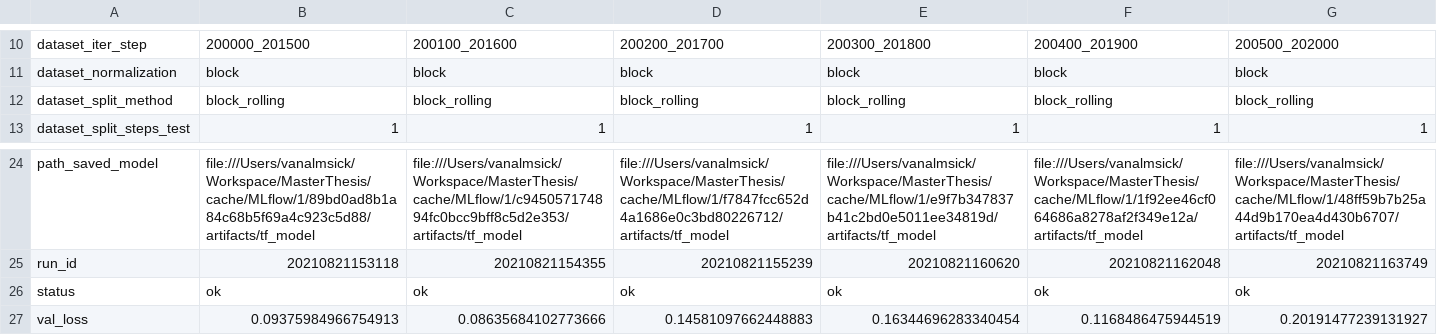
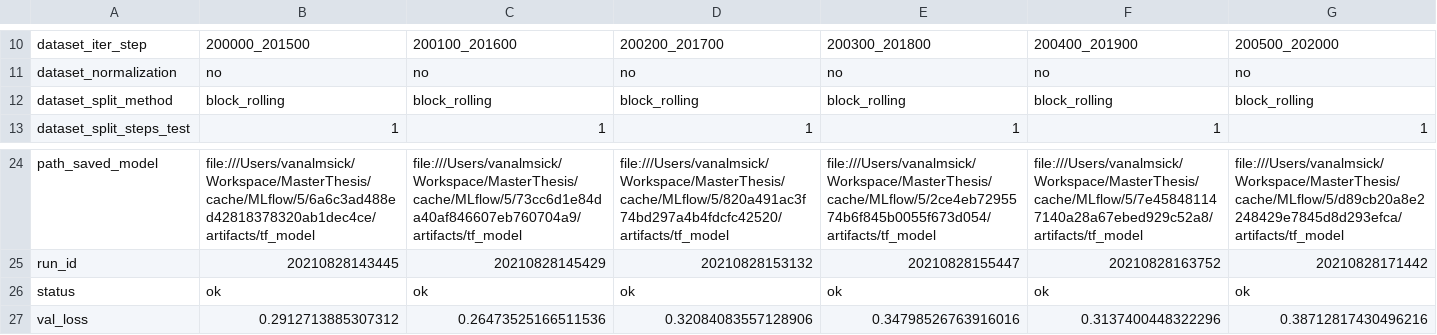
Before and after one commit to vanalmsick/MasterThesis, a CSV file: output/results_dense_all_best_model.csv, drawn as a sheet; only a part is shown, gaps mark what is left out; the diff covers the shown part only; the diff names each change by its address in the sheet, - before the commit and + after, or states it on an @@ line.

```diff
--- a/output/results_dense_all_best_model.csv
+++ b/output/results_dense_all_best_model.csv
-B11: block
+B11: no
-C11: block
+C11: no
-D11: block
+D11: no
-E11: block
+E11: no
-F11: block
+F11: no
-G11: block
+G11: no
-B24: file:///Users/vanalmsick/Workspace/MasterThesis/cache/MLflow/1/89bd0ad8b1a84c68b5f69a4c923c5d88/artifacts/tf_model
+B24: file:///Users/vanalmsick/Workspace/MasterThesis/cache/MLflow/5/6a6c3ad488ed42818378320ab1dec4ce/artifacts/tf_model
-C24: file:///Users/vanalmsick/Workspace/MasterThesis/cache/MLflow/1/c945057174894fc0bcc9bff8c5d2e353/artifacts/tf_model
+C24: file:///Users/vanalmsick/Workspace/MasterThesis/cache/MLflow/5/73cc6d1e84da40af846607eb760704a9/artifacts/tf_model
-D24: file:///Users/vanalmsick/Workspace/MasterThesis/cache/MLflow/1/f7847fcc652d4a1686e0c3bd80226712/artifacts/tf_model
+D24: file:///Users/vanalmsick/Workspace/MasterThesis/cache/MLflow/5/820a491ac3f74bd297a4b4fdcfc42520/artifacts/tf_model
-E24: file:///Users/vanalmsick/Workspace/MasterThesis/cache/MLflow/1/e9f7b347837b41c2bd0e5011ee34819d/artifacts/tf_model
+E24: file:///Users/vanalmsick/Workspace/MasterThesis/cache/MLflow/5/2ce4eb7295574b6f845b0055f673d054/artifacts/tf_model
-F24: file:///Users/vanalmsick/Workspace/MasterThesis/cache/MLflow/1/1f92ee46cf064686a8278af2f349e12a/artifacts/tf_model
+F24: file:///Users/vanalmsick/Workspace/MasterThesis/cache/MLflow/5/7e458481147140a28a67ebed929c52a8/artifacts/tf_model
-G24: file:///Users/vanalmsick/Workspace/MasterThesis/cache/MLflow/1/48ff59b7b25a44d9b170ea4d430b6707/artifacts/tf_model
+G24: file:///Users/vanalmsick/Workspace/MasterThesis/cache/MLflow/5/d89cb20a8e2248429e7845d8d293efca/artifacts/tf_model
-B25: 20210821153118
+B25: 20210828143445
-C25: 20210821154355
+C25: 20210828145429
-D25: 20210821155239
+D25: 20210828153132
-E25: 20210821160620
+E25: 20210828155447
-F25: 20210821162048
+F25: 20210828163752
-G25: 20210821163749
+G25: 20210828171442
-B27: 0.09375984966754913
+B27: 0.2912713885307312
-C27: 0.08635684102773666
+C27: 0.26473525166511536
-D27: 0.14581097662448883
+D27: 0.32084083557128906
-E27: 0.16344696283340454
+E27: 0.34798526763916016
-F27: 0.1168486475944519
+F27: 0.3137400448322296
-G27: 0.20191477239131927
+G27: 0.38712817430496216
```
Also changed, not shown: 58 edited cells elsewhere in this file, output/results_dense_all_best_error.csv, 3 other files.
